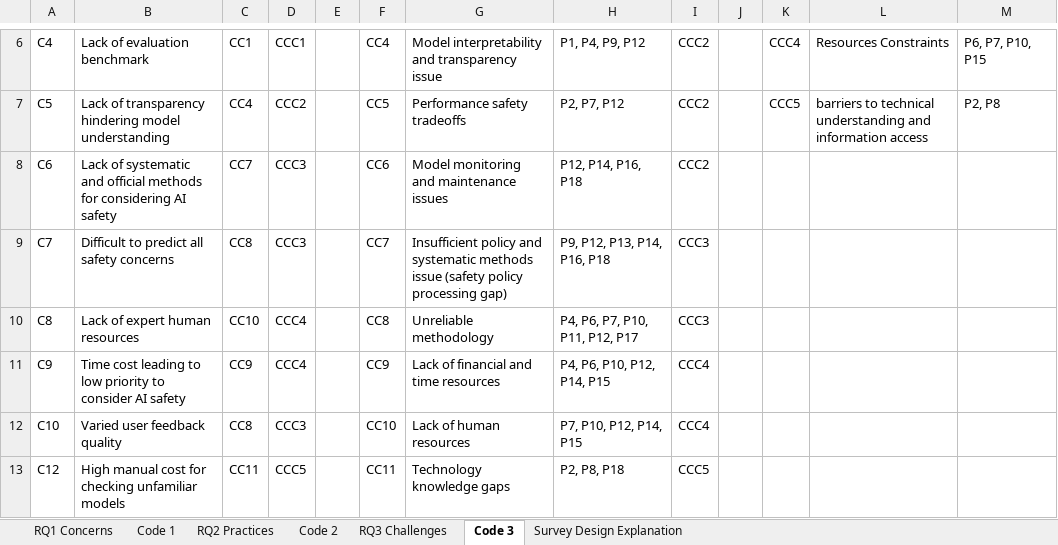
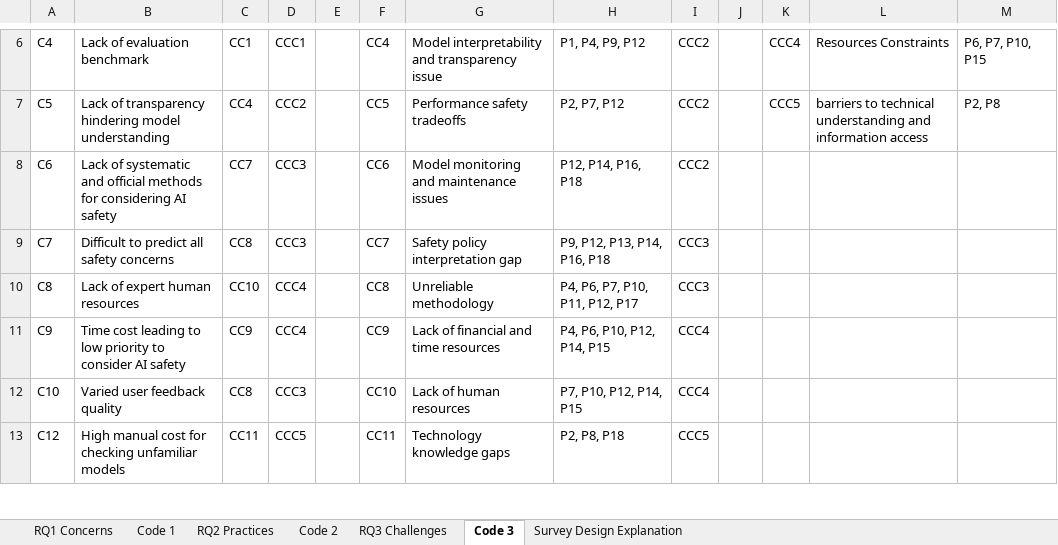
Before and after one commit to Haoyu-Gao/AI-Safety-Mix-Study, an Excel workbook: interview/Coding Summary.xlsx, sheet Code 3, drawn as a sheet; only a part is shown, gaps mark what is left out; values as stored, in another font and other column widths than the file's, no borders; the diff names each change by its address in the sheet, - before the commit and + after, or states it on an @@ line.

```diff
--- a/interview/Coding Summary.xlsx (sheet Code 3)
+++ b/interview/Coding Summary.xlsx (sheet Code 3)
-G9: Insufficient policy and systematic methods issue (safety policy processing gap)
+G9: Safety policy interpretation gap
```
Also changed, not shown: sheet Code 1, 2 other files.
